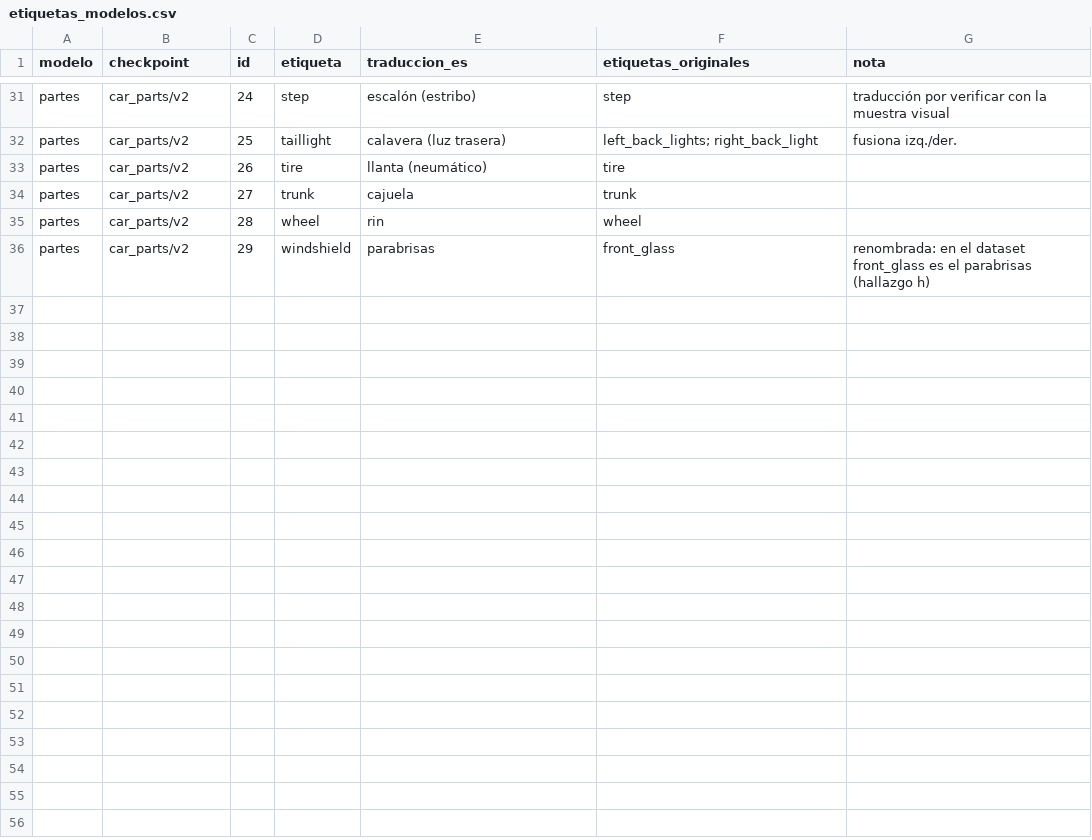
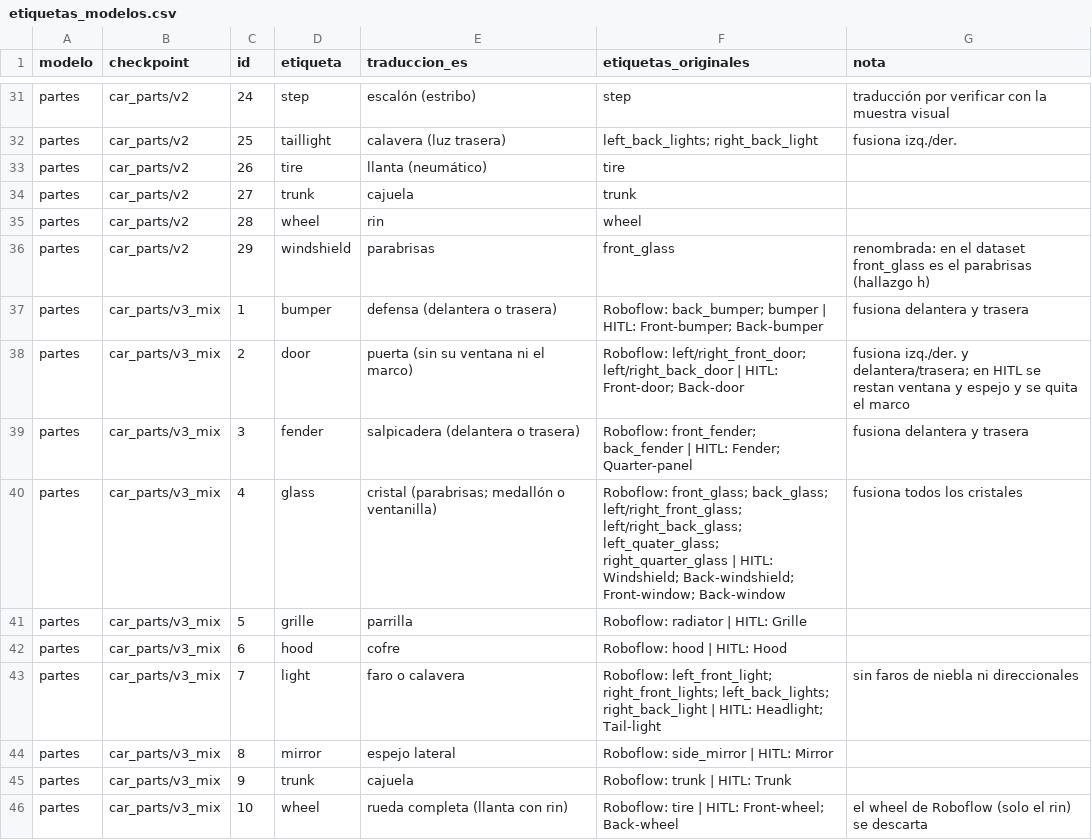
Before and after one commit to barucroj/prototipo-deteccion-danos, a CSV file: docs/etiquetas_modelos.csv, drawn as a sheet; only a part is shown, gaps mark what is left out; the diff names each change by its address in the sheet, - before the commit and + after, or states it on an @@ line.

Commit message:
feat(pipeline): use car_parts/v3_mix as the default parts model

```diff
--- a/docs/etiquetas_modelos.csv
+++ b/docs/etiquetas_modelos.csv
+row 37: partes | car_parts/v3_mix | 1 | bumper | defensa (delantera o trasera) | Roboflow: back_bumper; bumper | HITL: Front-bumper; Back-bumper | fusiona delantera y trasera
+row 38: partes | car_parts/v3_mix | 2 | door | puerta (sin su ventana ni el marco) | Roboflow: left/right_front_door; left/right_back_door | HITL: Front-door; Back-door | fusiona izq./der. y delantera/trasera; en HITL se restan ventana y espejo y se quita el marco
+row 39: partes | car_parts/v3_mix | 3 | fender | salpicadera (delantera o trasera) | Roboflow: front_fender; back_fender | HITL: Fender; Quarter-panel | fusiona delantera y trasera
+row 40: partes | car_parts/v3_mix | 4 | glass | cristal (parabrisas; medallón o ventanilla) | Roboflow: front_glass; back_glass; left/right_front_glass; left/right_back_glass; left_quater_glass; right_quarter_glass | HITL: Windshield; Back-windshield; Front-window; Back-window | fusiona todos los cristales
+row 41: partes | car_parts/v3_mix | 5 | grille | parrilla | Roboflow: radiator | HITL: Grille
+row 42: partes | car_parts/v3_mix | 6 | hood | cofre | Roboflow: hood | HITL: Hood
+row 43: partes | car_parts/v3_mix | 7 | light | faro o calavera | Roboflow: left_front_light; right_front_lights; left_back_lights; right_back_light | HITL: Headlight; Tail-light | sin faros de niebla ni direccionales
+row 44: partes | car_parts/v3_mix | 8 | mirror | espejo lateral | Roboflow: side_mirror | HITL: Mirror
+row 45: partes | car_parts/v3_mix | 9 | trunk | cajuela | Roboflow: trunk | HITL: Trunk
+row 46: partes | car_parts/v3_mix | 10 | wheel | rueda completa (llanta con rin) | Roboflow: tire | HITL: Front-wheel; Back-wheel | el wheel de Roboflow (solo el rin) se descarta
```
Also changed, not shown: 5 other files.
